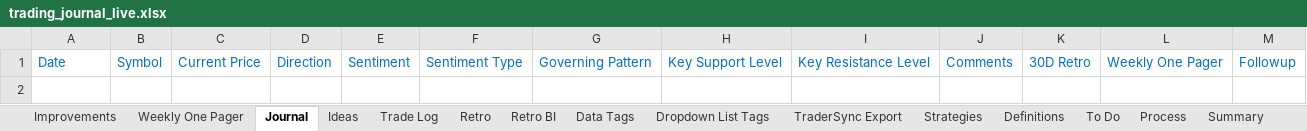
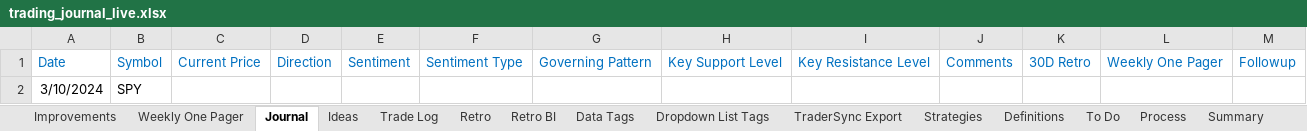
Before and after one commit to cristalarc/Trading-Journal, an Excel workbook: Output/trading_journal_live.xlsx, sheet Journal, drawn as a sheet; values as stored, in another font and other column widths than the file's, no borders; the diff names each change by its address in the sheet, - before the commit and + after, or states it on an @@ line.

```diff
--- a/Output/trading_journal_live.xlsx (sheet Journal)
+++ b/Output/trading_journal_live.xlsx (sheet Journal)
+row 2: 3/10/2024 | SPY
```
Also changed, not shown: sheet TraderSync Export, sheet Ideas, sheet Trade Log, sheet Retro, 6 other files.
